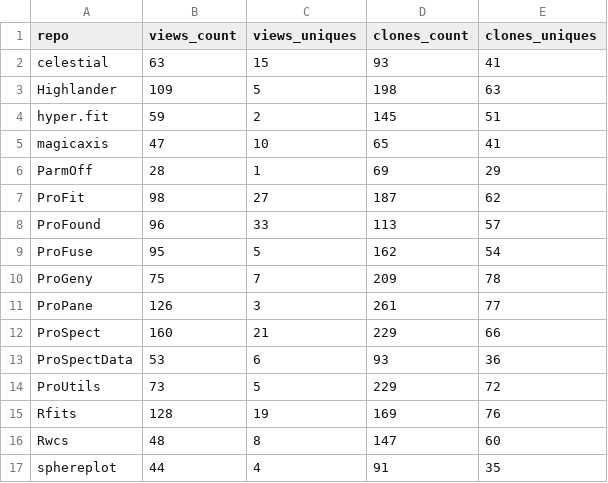
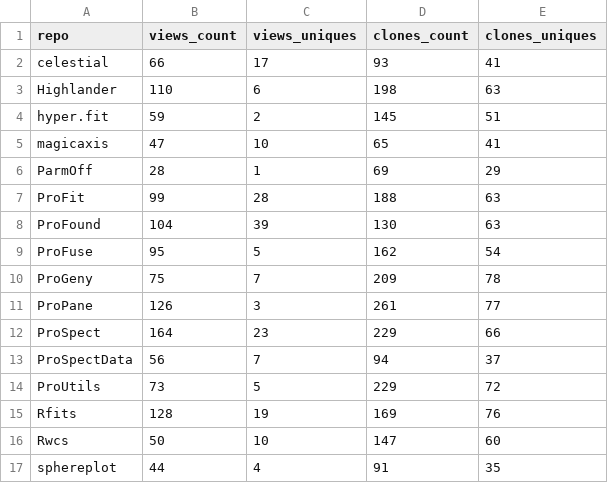
Before and after one commit to asgr/ProTools, a CSV file: data/traffic_total.csv, drawn as a sheet.

```diff
--- a/data/traffic_total.csv
+++ b/data/traffic_total.csv
@@ -1,4 +1,4 @@
 "repo","views_count","views_uniques","clones_count","clones_uniques"
-"celestial",63,15,93,41
-"Highlander",109,5,198,63
+"celestial",66,17,93,41
+"Highlander",110,6,198,63
 "hyper.fit",59,2,145,51
@@ -6,4 +6,4 @@
 "ParmOff",28,1,69,29
-"ProFit",98,27,187,62
-"ProFound",96,33,113,57
+"ProFit",99,28,188,63
+"ProFound",104,39,130,63
 "ProFuse",95,5,162,54
@@ -11,7 +11,7 @@
 "ProPane",126,3,261,77
-"ProSpect",160,21,229,66
-"ProSpectData",53,6,93,36
+"ProSpect",164,23,229,66
+"ProSpectData",56,7,94,37
 "ProUtils",73,5,229,72
 "Rfits",128,19,169,76
-"Rwcs",48,8,147,60
+"Rwcs",50,10,147,60
 "sphereplot",44,4,91,35
```
Also changed, not shown: data/traffic_history.csv, data/traffic_latest.csv, 7 other files.
